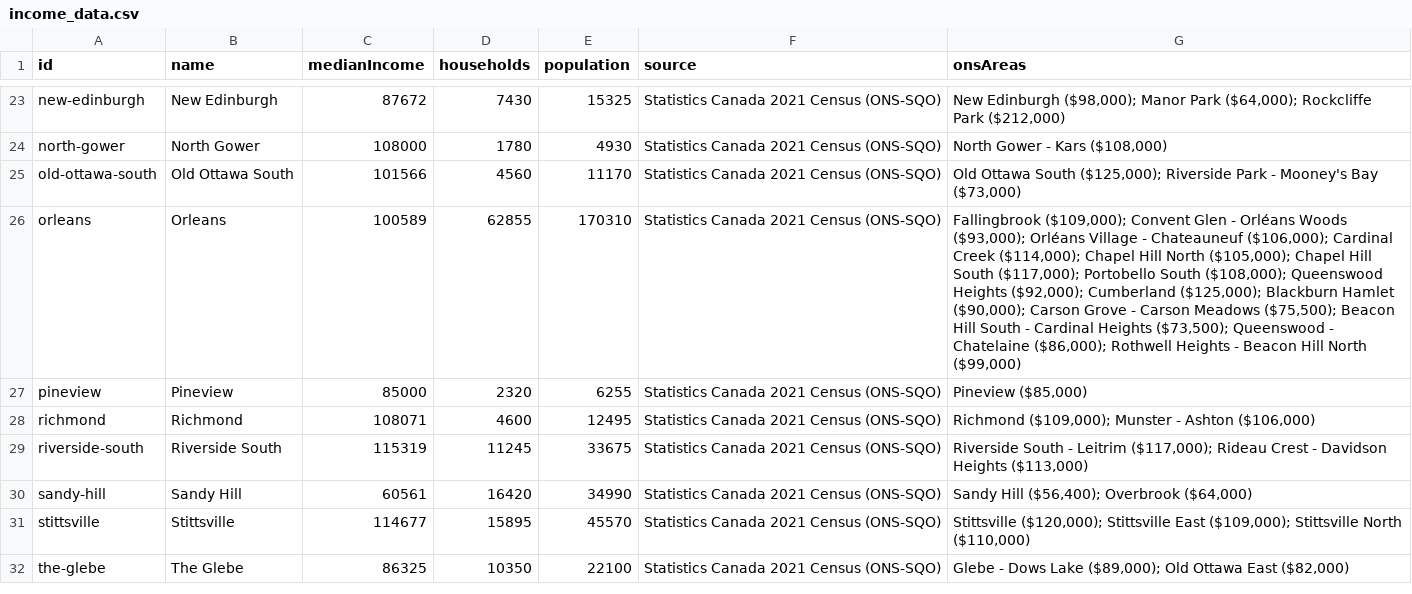
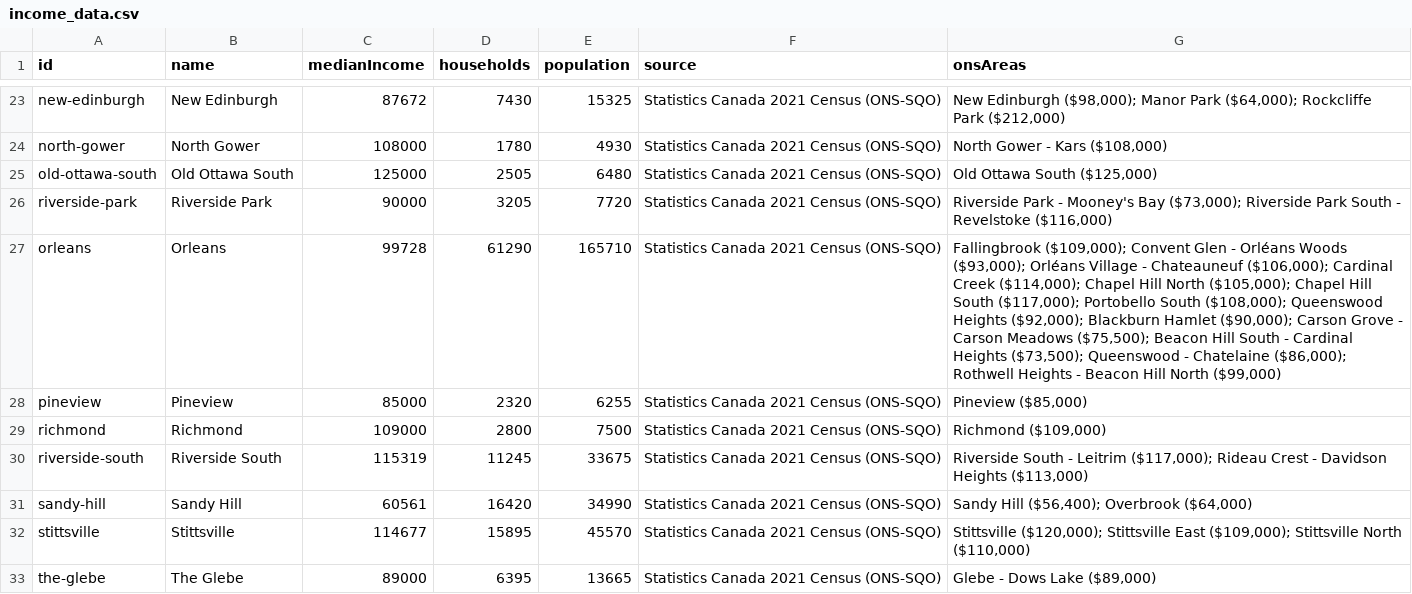
Before and after one commit to jaddoescad/ottawaneighbourhoods, a CSV file: src/data/csv/income_data.csv, drawn as a sheet; only a part is shown, gaps mark what is left out; the diff covers the shown part only.

```diff
--- a/src/data/csv/income_data.csv
+++ b/src/data/csv/income_data.csv
@@ -24,6 +24,7 @@ new-edinburgh,New Edinburgh,87672,7430,15325,Statistics Canada 2021 Census (ONS-
 north-gower,North Gower,108000,1780,4930,Statistics Canada 2021 Census (ONS-SQO),"North Gower - Kars ($108,000)"
-old-ottawa-south,Old Ottawa South,101566,4560,11170,Statistics Canada 2021 Census (ONS-SQO),"Old Ottawa South ($125,000); Riverside Park - Mooney's Bay ($73,000)"
-orleans,Orleans,100589,62855,170310,Statistics Canada 2021 Census (ONS-SQO),"Fallingbrook ($109,000); Convent Glen - Orléans Woods ($93,000); Orléans Village - Chateauneuf ($106,000); Cardinal Creek ($114,000); Chapel Hill North ($105,000); Chapel Hill South ($117,000); Portobello South ($108,000); Queenswood Heights ($92,000); Cumberland ($125,000); Blackburn Hamlet ($90,000); Carson Grove - Carson Meadows ($75,500); Beacon Hill South - Cardinal Heights ($73,500); Queenswood - Chatelaine ($86,000); Rothwell Heights - Beacon Hill North ($99,000)"
+old-ottawa-south,Old Ottawa South,125000,2505,6480,Statistics Canada 2021 Census (ONS-SQO),"Old Ottawa South ($125,000)"
+riverside-park,Riverside Park,90000,3205,7720,Statistics Canada 2021 Census (ONS-SQO),"Riverside Park - Mooney's Bay ($73,000); Riverside Park South - Revelstoke ($116,000)"
+orleans,Orleans,99728,61290,165710,Statistics Canada 2021 Census (ONS-SQO),"Fallingbrook ($109,000); Convent Glen - Orléans Woods ($93,000); Orléans Village - Chateauneuf ($106,000); Cardinal Creek ($114,000); Chapel Hill North ($105,000); Chapel Hill South ($117,000); Portobello South ($108,000); Queenswood Heights ($92,000); Blackburn Hamlet ($90,000); Carson Grove - Carson Meadows ($75,500); Beacon Hill South - Cardinal Heights ($73,500); Queenswood - Chatelaine ($86,000); Rothwell Heights - Beacon Hill North ($99,000)"
 pineview,Pineview,85000,2320,6255,Statistics Canada 2021 Census (ONS-SQO),"Pineview ($85,000)"
-richmond,Richmond,108071,4600,12495,Statistics Canada 2021 Census (ONS-SQO),"Richmond ($109,000); Munster - Ashton ($106,000)"
+richmond,Richmond,109000,2800,7500,Statistics Canada 2021 Census (ONS-SQO),"Richmond ($109,000)"
 riverside-south,Riverside South,115319,11245,33675,Statistics Canada 2021 Census (ONS-SQO),"Riverside South - Leitrim ($117,000); Rideau Crest - Davidson Heights ($113,000)"
@@ -31,2 +32,2 @@ sandy-hill,Sandy Hill,60561,16420,34990,Statistics Canada 2021 Census (ONS-SQO),
 stittsville,Stittsville,114677,15895,45570,Statistics Canada 2021 Census (ONS-SQO),"Stittsville ($120,000); Stittsville East ($109,000); Stittsville North ($110,000)"
-the-glebe,The Glebe,86325,10350,22100,Statistics Canada 2021 Census (ONS-SQO),"Glebe - Dows Lake ($89,000); Old Ottawa East ($82,000)"
+the-glebe,The Glebe,89000,6395,13665,Statistics Canada 2021 Census (ONS-SQO),"Glebe - Dows Lake ($89,000)"
```
Also changed, not shown: 5 added rows and 6 edited cells elsewhere in this file, src/data/csv/age_demographics.csv, src/data/csv/commute_times.csv, 18 other files.
